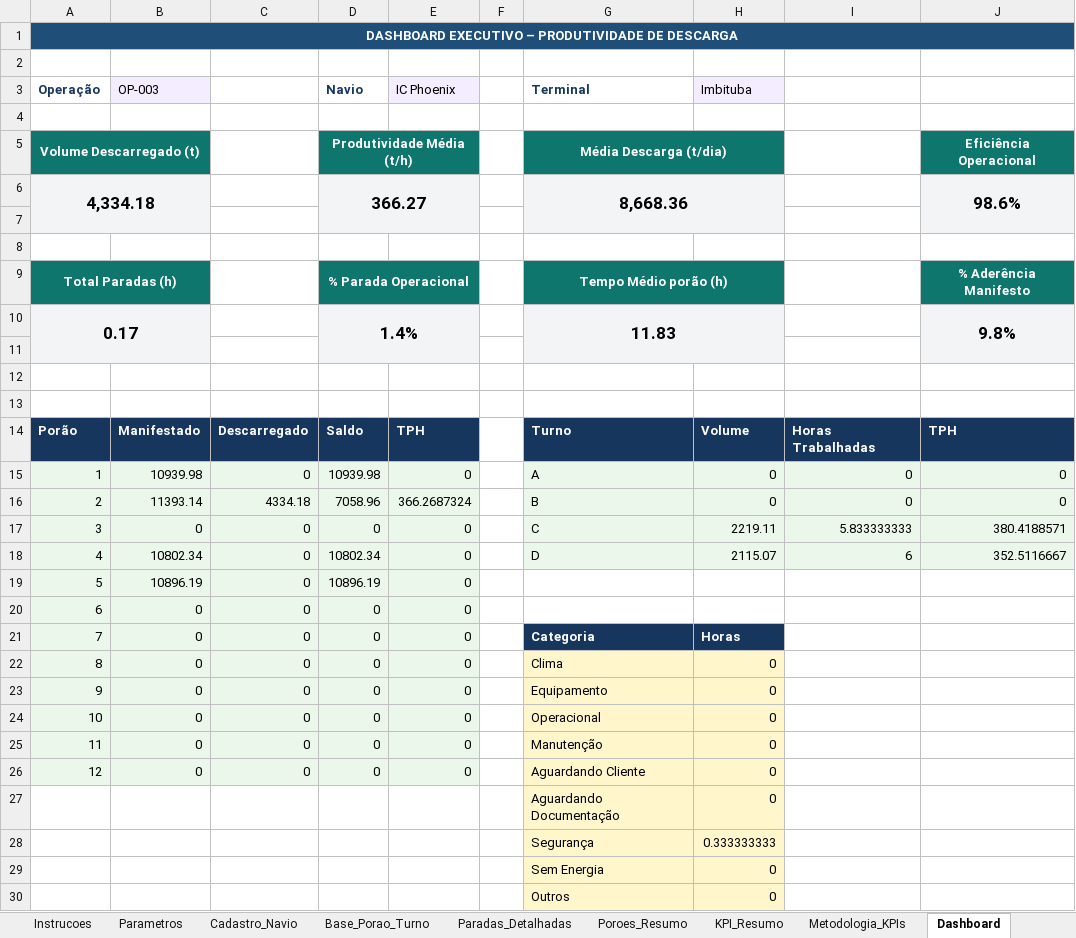
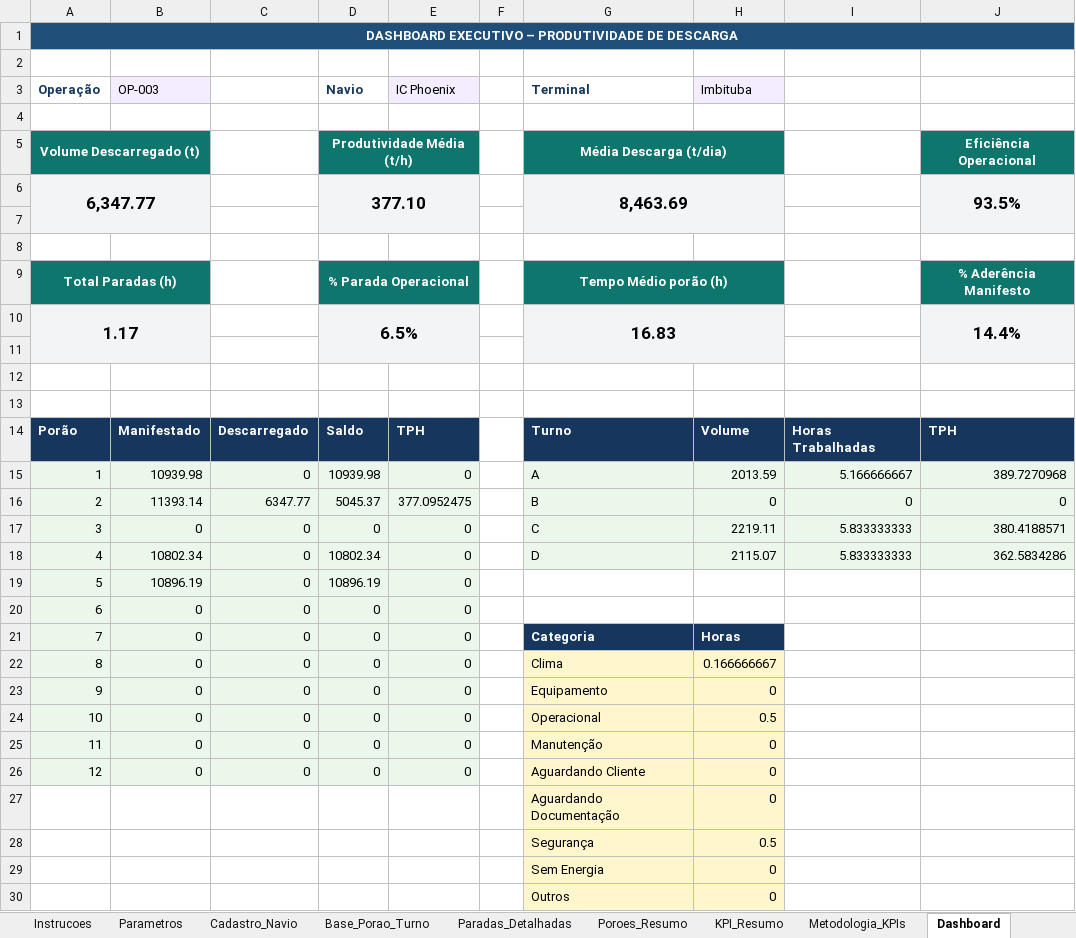
Before and after one commit to elsoncarvalho-a/minasport-dashboard-descarga-navios, an Excel workbook: data/Torre_Controle_Produtividade_Descarga_Navios.xlsx, sheet Dashboard, drawn as a sheet; values as stored, in another font and other column widths than the file's, no borders; charts and pictures not drawn; removed rows and columns are numbered as before the commit, all else as after; the diff names each change by its address in the sheet, - before the commit and + after, or states it on an @@ line.

Commit message:
Atualiza dados da operacao IC Phoenix

```diff
--- a/data/Torre_Controle_Produtividade_Descarga_Navios.xlsx (sheet Dashboard)
+++ b/data/Torre_Controle_Produtividade_Descarga_Navios.xlsx (sheet Dashboard)
-row 6: 4,334.18 |  |  | 366.27 |  |  | 8,668.36 |  |  | 98.6%
+row 6: 6,347.77 |  |  | 377.10 |  |  | 8,463.69 |  |  | 93.5%
-row 10: 0.17 |  |  | 1.4% |  |  | 11.83 |  |  | 9.8%
+row 10: 1.17 |  |  | 6.5% |  |  | 16.83 |  |  | 14.4%
-H15 (Imbituba): 0
+H15 (Imbituba): 2013.59
-I15: 0
+I15: 5.166666667
-J15: 0
+J15: 389.7270968
-C16: 4334.18
+C16: 6347.77
-D16 (Navio): 7058.96
+D16 (Navio): 5045.37
-E16 (IC Phoenix): 366.2687324
+E16 (IC Phoenix): 377.0952475
-I18: 6
+I18: 5.833333333
-J18: 352.5116667
+J18: 362.5834286
-H22 (Imbituba): 0
+H22 (Imbituba): 0.166666667
-H24 (Imbituba): 0
+H24 (Imbituba): 0.5
-H28 (Imbituba): 0.333333333
+H28 (Imbituba): 0.5
```
Also changed, not shown: sheet Paradas_Detalhadas, sheet Base_Porao_Turno, sheet KPI_Resumo, sheet Poroes_Resumo, sheet Cadastro_Navio, charts or pictures, 1 other file.
